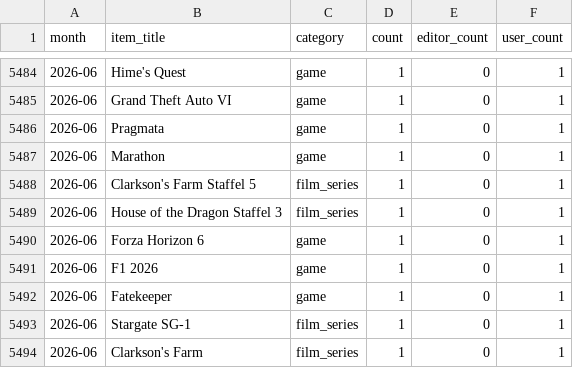
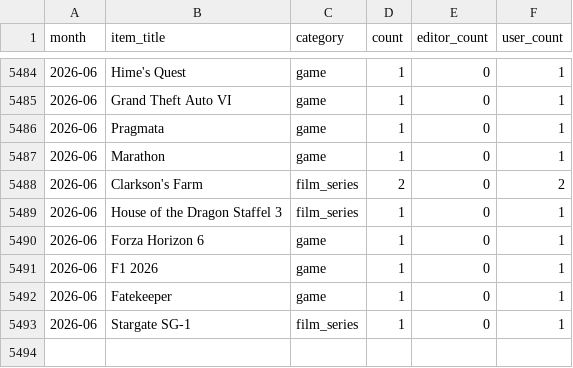
Before and after one commit to AlainBla/gg-stats, a CSV file: data/vorfreude.csv, drawn as a sheet; only a part is shown, gaps mark what is left out.

Commit message:
fix(data): merge Clarkson's Farm variants

```diff
--- a/data/vorfreude.csv
+++ b/data/vorfreude.csv
@@ -5487,3 +5487,3 @@ month,item_title,category,count,editor_count,user_count
 2026-06,Marathon,game,1,0,1
-2026-06,Clarkson's Farm Staffel 5,film_series,1,0,1
+2026-06,Clarkson's Farm,film_series,2,0,2
 2026-06,House of the Dragon Staffel 3,film_series,1,0,1
@@ -5493,2 +5493 @@ month,item_title,category,count,editor_count,user_count
 2026-06,Stargate SG-1,film_series,1,0,1
-2026-06,Clarkson's Farm,film_series,1,0,1
```
Also changed, not shown: 2 other files.
